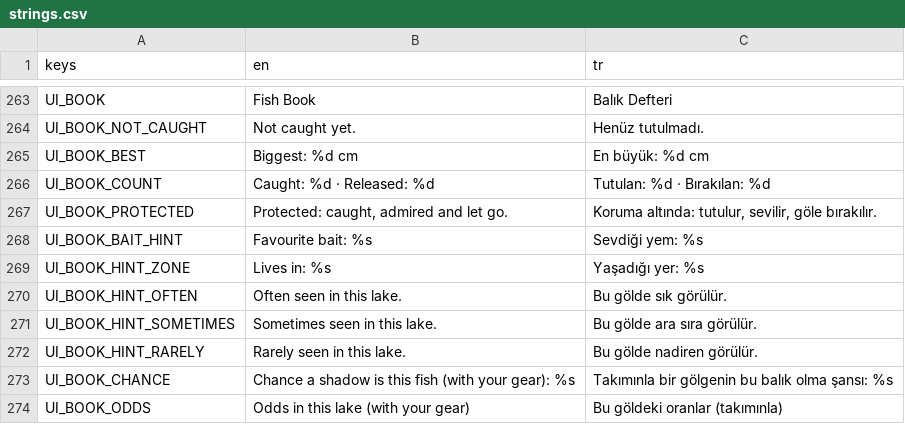
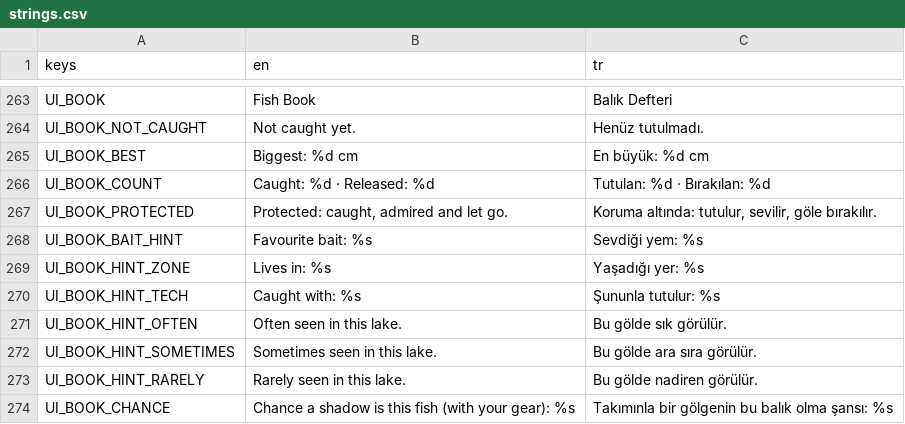
Before and after one commit to ErsinAydogmuss/game1, a CSV file: localization/strings.csv, drawn as a sheet; only a part is shown, gaps mark what is left out; the shorter side is filled out with more unchanged rows; the diff names each change by its address in the sheet, - before the commit and + after, or states it on an @@ line.

```diff
--- a/localization/strings.csv
+++ b/localization/strings.csv
+row 270: UI_BOOK_HINT_TECH | Caught with: %s | Şununla tutulur: %s
```
Also changed, not shown: 14 other files.
